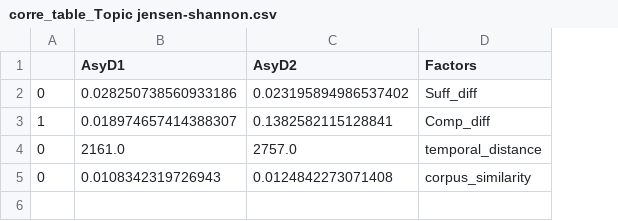
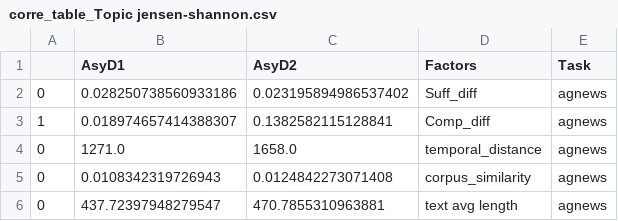
Before and after one commit to casszhao/temporal-drift-on-explanation, a CSV file: saved_everything/agnews/corre_table_Topic jensen-shannon.csv, drawn as a sheet; the diff names each change by its address in the sheet, - before the commit and + after, or states it on an @@ line.

```diff
--- a/saved_everything/agnews/corre_table_Topic jensen-shannon.csv
+++ b/saved_everything/agnews/corre_table_Topic jensen-shannon.csv
+column E (Task), rows 2-5: all agnews
-B4 (AsyD1): 2161.0
+B4 (AsyD1): 1271.0
-C4 (AsyD2): 2757.0
+C4 (AsyD2): 1658.0
+row 6: 0 | 437.72397948279547 | 470.7855310963881 | text avg length | agnews
```
Also changed, not shown: saved_everything/AmazDigiMu/corre_table_Term renyi.csv, saved_everything/AmazPantry/corre_table_Term renyi.csv, 42 other files.
